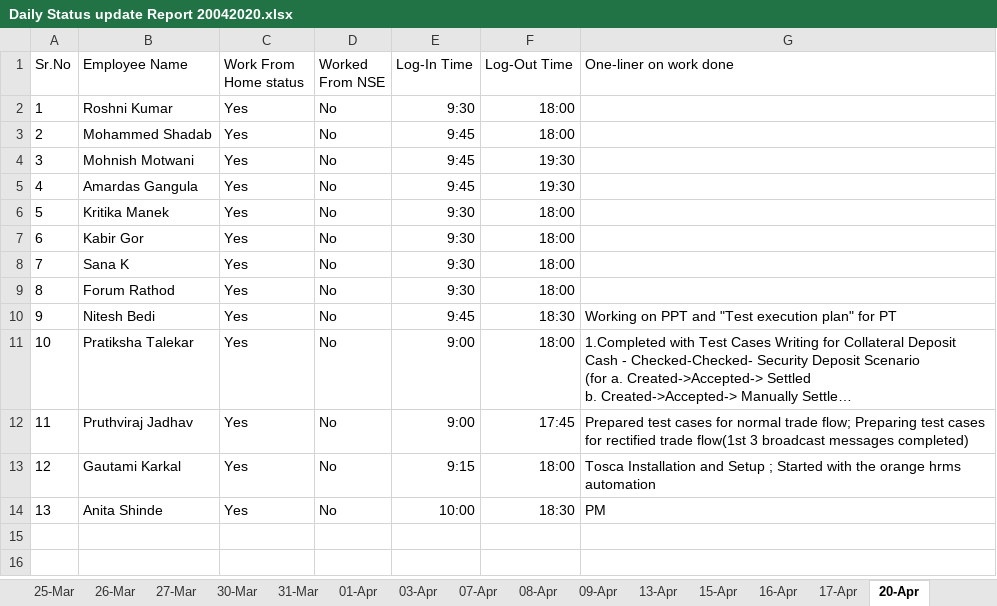
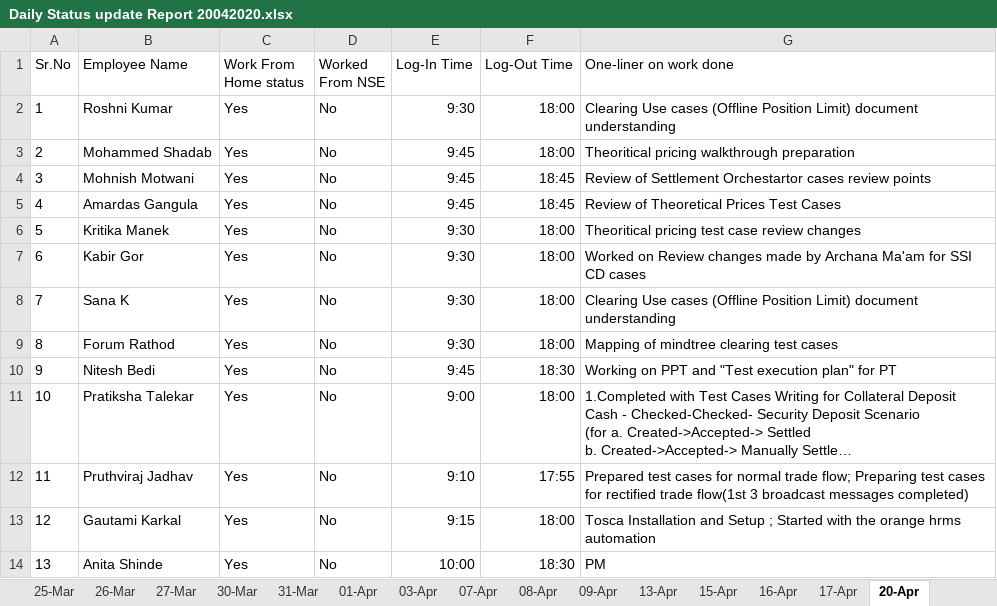
Before and after one commit to cnsnft/testrepo1, an Excel workbook: Daily Status update Report 20042020.xlsx, sheet 20-Apr, drawn as a sheet; long unchanged cells end in …; values as stored, in another font and other column widths than the file's, no borders; the diff names each change by its address in the sheet, - before the commit and + after, or states it on an @@ line.

Commit message:
Status for 20th April-NFT and Functional

```diff
--- a/Daily Status update Report 20042020.xlsx (sheet 20-Apr)
+++ b/Daily Status update Report 20042020.xlsx (sheet 20-Apr)
-G2 (One-liner on work done): (empty)
+G2 (One-liner on work done): Clearing Use cases (Offline Position Limit) document understanding
-G3 (One-liner on work done): (empty)
+G3 (One-liner on work done): Theoritical pricing walkthrough preparation
-F4:F5 (Log-Out Time): 19:30
+F4:F5 (Log-Out Time): 18:45
-G4 (One-liner on work done): (empty)
+G4 (One-liner on work done): Review of Settlement Orchestartor cases review points
-G5 (One-liner on work done): (empty)
+G5 (One-liner on work done): Review of Theoretical Prices Test Cases
-G6 (One-liner on work done): (empty)
+G6 (One-liner on work done): Theoritical pricing test case review changes
-G7 (One-liner on work done): (empty)
+G7 (One-liner on work done): Worked on Review changes made by Archana Ma'am for SSI CD cases
-G8 (One-liner on work done): (empty)
+G8 (One-liner on work done): Clearing Use cases (Offline Position Limit) document understanding
-G9 (One-liner on work done): (empty)
+G9 (One-liner on work done): Mapping of mindtree clearing test cases
-E12 (Log-In Time): 9:00
+E12 (Log-In Time): 9:10
-F12 (Log-Out Time): 17:45
+F12 (Log-Out Time): 17:55
```
